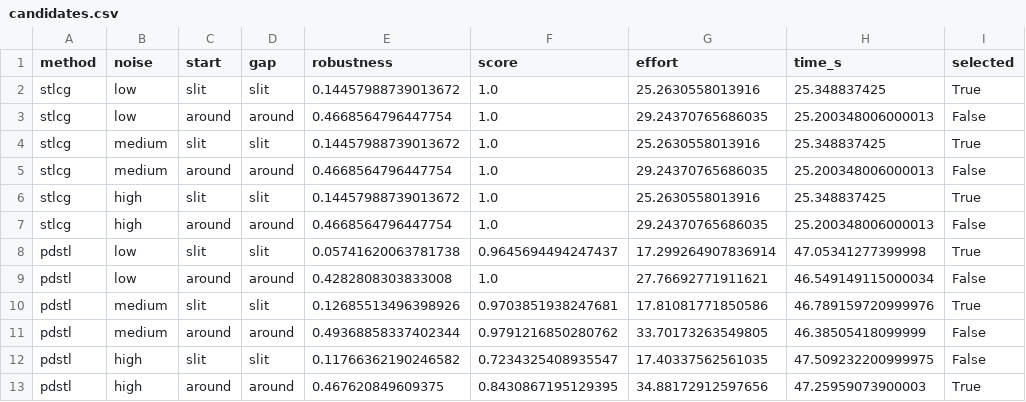
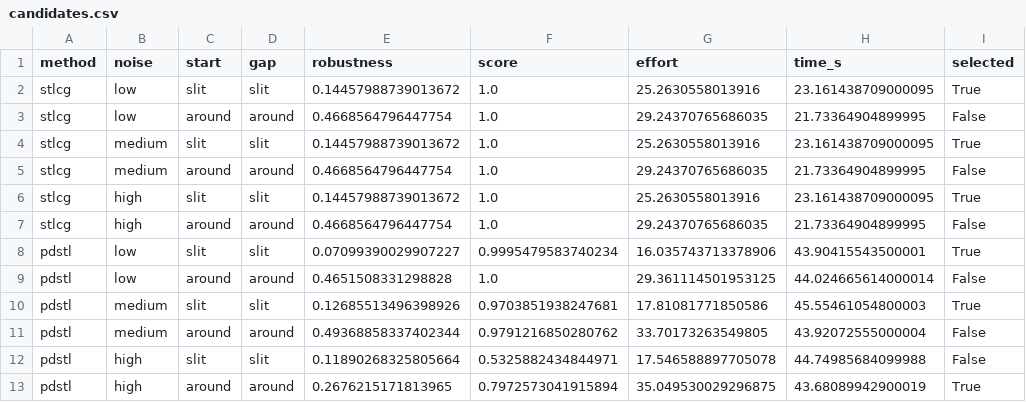
Before and after one commit to Bkdogbey/probabilistic-dstl, a CSV file: outputs/two_gap/candidates.csv, drawn as a sheet.

```diff
--- a/outputs/two_gap/candidates.csv
+++ b/outputs/two_gap/candidates.csv
@@ -1,13 +1,13 @@
 method,noise,start,gap,robustness,score,effort,time_s,selected
-stlcg,low,slit,slit,0.14457988739013672,1.0,25.2630558013916,25.348837425,True
-stlcg,low,around,around,0.4668564796447754,1.0,29.24370765686035,25.200348006000013,False
-stlcg,medium,slit,slit,0.14457988739013672,1.0,25.2630558013916,25.348837425,True
-stlcg,medium,around,around,0.4668564796447754,1.0,29.24370765686035,25.200348006000013,False
-stlcg,high,slit,slit,0.14457988739013672,1.0,25.2630558013916,25.348837425,True
-stlcg,high,around,around,0.4668564796447754,1.0,29.24370765686035,25.200348006000013,False
-pdstl,low,slit,slit,0.05741620063781738,0.9645694494247437,17.299264907836914,47.05341277399998,True
-pdstl,low,around,around,0.4282808303833008,1.0,27.76692771911621,46.549149115000034,False
-pdstl,medium,slit,slit,0.12685513496398926,0.9703851938247681,17.81081771850586,46.789159720999976,True
-pdstl,medium,around,around,0.49368858337402344,0.9791216850280762,33.70173263549805,46.38505418099999,False
-pdstl,high,slit,slit,0.11766362190246582,0.7234325408935547,17.40337562561035,47.509232200999975,False
-pdstl,high,around,around,0.467620849609375,0.8430867195129395,34.88172912597656,47.25959073900003,True
+stlcg,low,slit,slit,0.14457988739013672,1.0,25.2630558013916,23.161438709000095,True
+stlcg,low,around,around,0.4668564796447754,1.0,29.24370765686035,21.73364904899995,False
+stlcg,medium,slit,slit,0.14457988739013672,1.0,25.2630558013916,23.161438709000095,True
+stlcg,medium,around,around,0.4668564796447754,1.0,29.24370765686035,21.73364904899995,False
+stlcg,high,slit,slit,0.14457988739013672,1.0,25.2630558013916,23.161438709000095,True
+stlcg,high,around,around,0.4668564796447754,1.0,29.24370765686035,21.73364904899995,False
+pdstl,low,slit,slit,0.07099390029907227,0.9995479583740234,16.035743713378906,43.90415543500001,True
+pdstl,low,around,around,0.4651508331298828,1.0,29.361114501953125,44.024665614000014,False
+pdstl,medium,slit,slit,0.12685513496398926,0.9703851938247681,17.81081771850586,45.55461054800003,True
+pdstl,medium,around,around,0.49368858337402344,0.9791216850280762,33.70173263549805,43.92072555000004,False
+pdstl,high,slit,slit,0.11890268325805664,0.5325882434844971,17.546588897705078,44.74985684099988,False
+pdstl,high,around,around,0.2676215171813965,0.7972573041915894,35.049530029296875,43.68089942900019,True
```
Also changed, not shown: outputs/two_gap/selected.csv, outputs/two_gap/table.csv, 7 other files.
